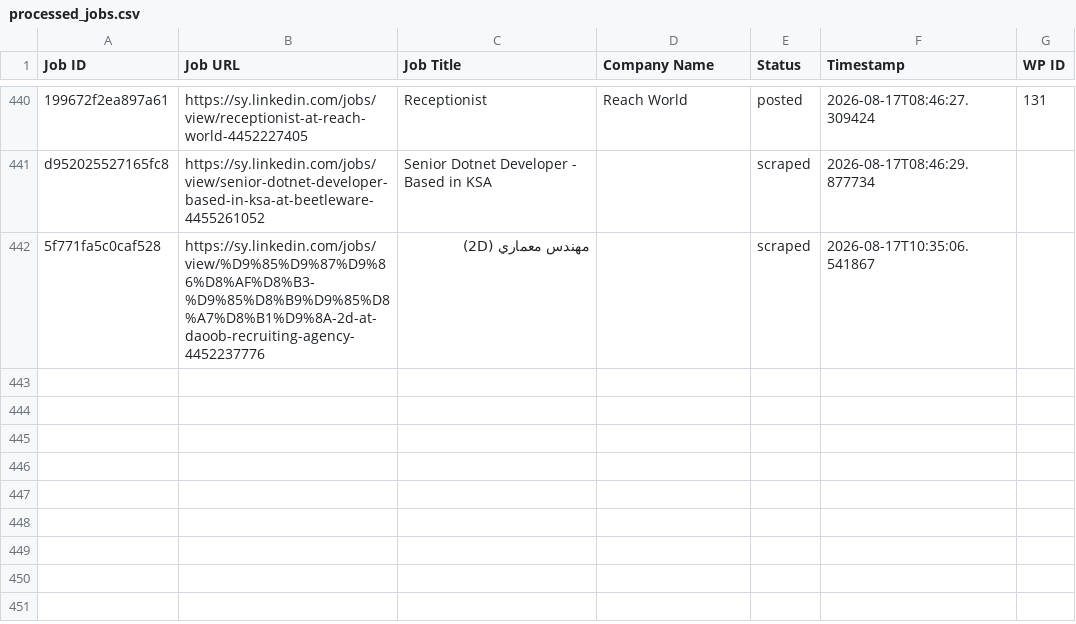
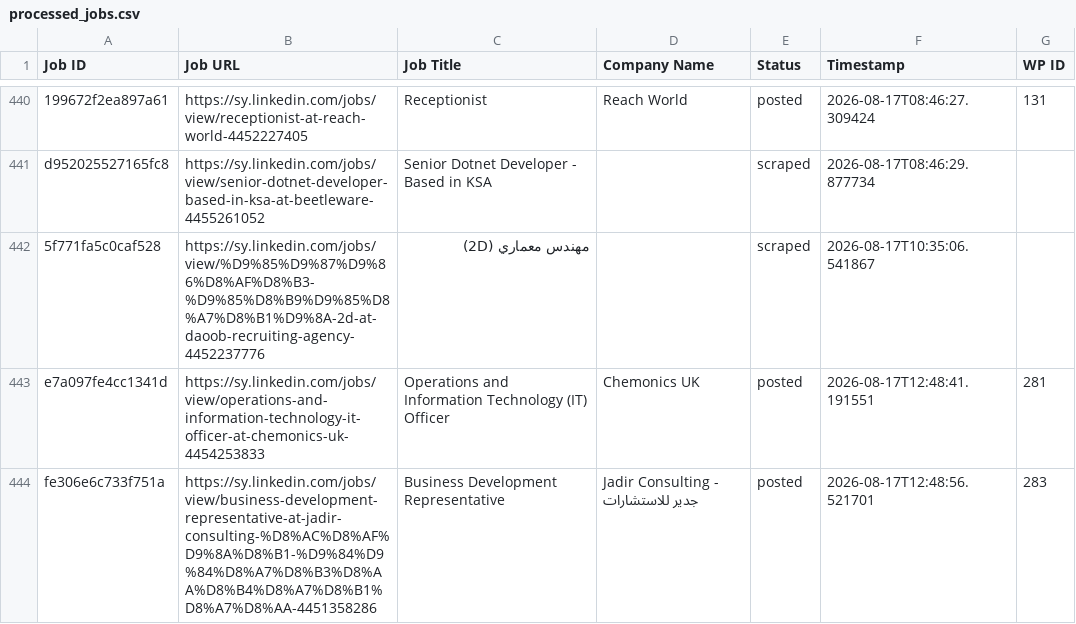
Before and after one commit to innovationinc2000/sy, a CSV file: processed_jobs.csv, drawn as a sheet; only a part is shown, gaps mark what is left out; the diff names each change by its address in the sheet, - before the commit and + after, or states it on an @@ line.

```diff
--- a/processed_jobs.csv
+++ b/processed_jobs.csv
+row 443: e7a097fe4cc1341d | https://sy.linkedin.com/jobs/view/operations-and-information-technology-it-officer-at-chemonics-uk-4454253833 | Operations and Information Technology (IT) Officer | Chemonics UK | posted | 2026-08-17T12:48:41.191551 | 281
+row 444: fe306e6c733f751a | https://sy.linkedin.com/jobs/view/business-development-representative-at-jadir-consulting-%D8%AC%D8%AF%D9%8A%D8%B1-%D9%84%D9%84%D8%A7%D8%B3%D8%AA%D8%B4%D8%A7%D8%B1%D8%A7%D8%AA-4451358286 | Business Development Representative | Jadir Consulting - جدير للاستشارات | posted | 2026-08-17T12:48:56.521701 | 283
```
